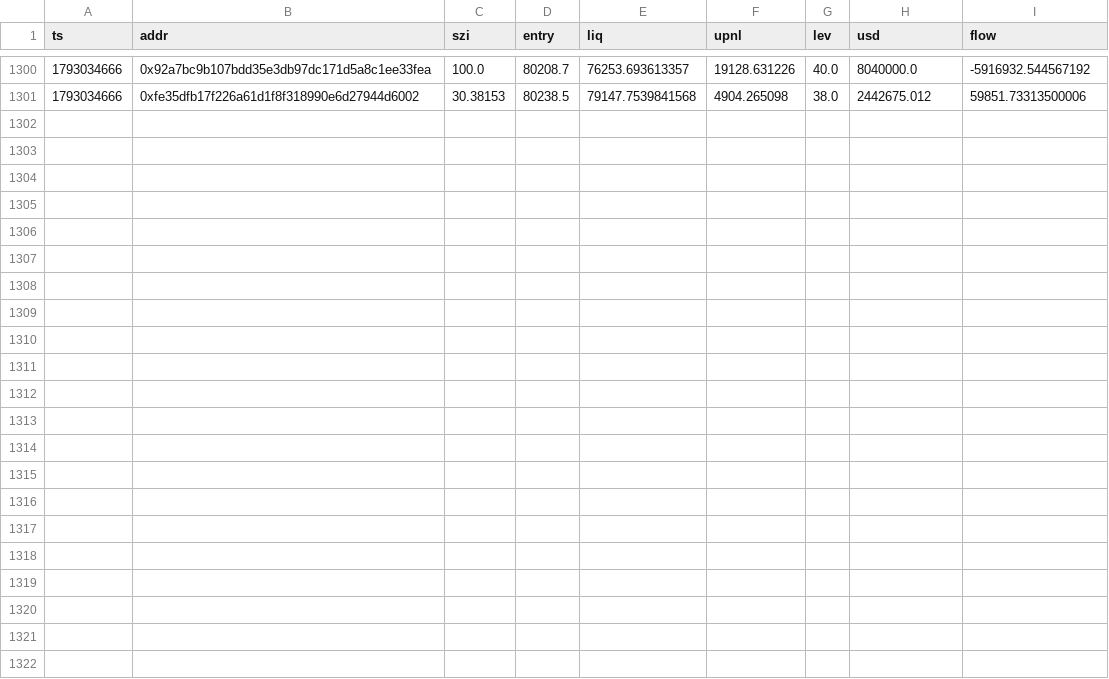
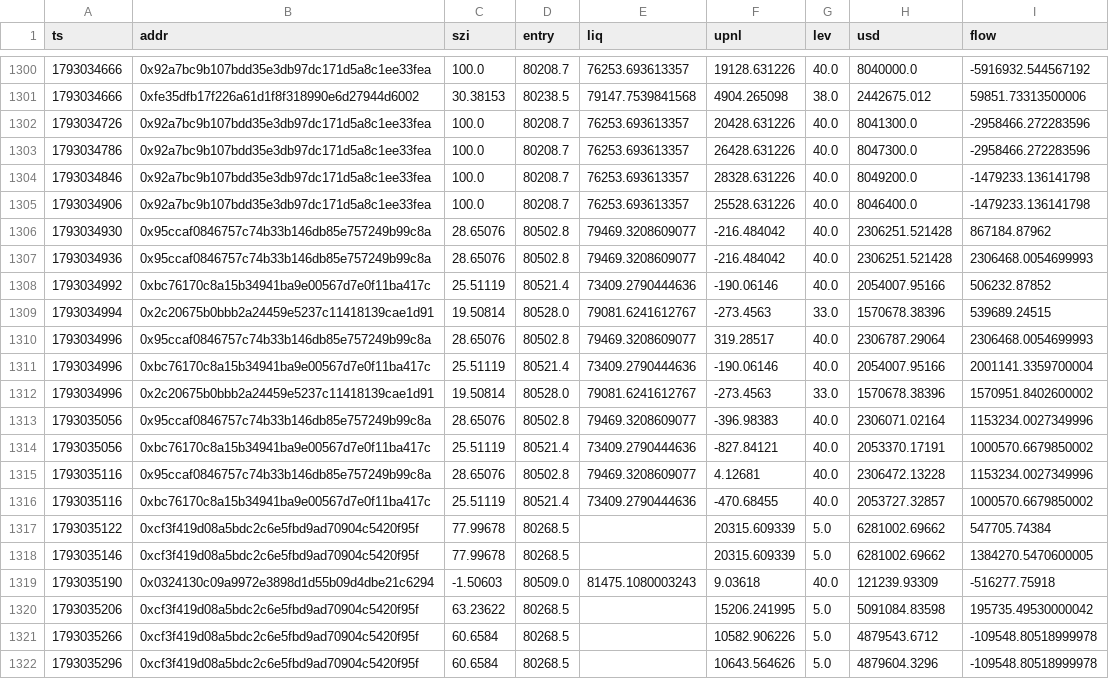
Before and after one commit to Maddysingh06/market-data, a CSV file: data/w_20261026.csv, drawn as a sheet; only a part is shown, gaps mark what is left out; the diff names each change by its address in the sheet, - before the commit and + after, or states it on an @@ line.

Commit message:
data 2026-10-26 17:21:54 (+1595 rows)

```diff
--- a/data/w_20261026.csv
+++ b/data/w_20261026.csv
+row 1302: 1793034726 | 0x92a7bc9b107bdd35e3db97dc171d5a8c1ee33fea | 100.0 | 80208.7 | 76253.693613357 | 20428.631226 | 40.0 | 8041300.0 | -2958466.272283596
+row 1303: 1793034786 | 0x92a7bc9b107bdd35e3db97dc171d5a8c1ee33fea | 100.0 | 80208.7 | 76253.693613357 | 26428.631226 | 40.0 | 8047300.0 | -2958466.272283596
+row 1304: 1793034846 | 0x92a7bc9b107bdd35e3db97dc171d5a8c1ee33fea | 100.0 | 80208.7 | 76253.693613357 | 28328.631226 | 40.0 | 8049200.0 | -1479233.136141798
+row 1305: 1793034906 | 0x92a7bc9b107bdd35e3db97dc171d5a8c1ee33fea | 100.0 | 80208.7 | 76253.693613357 | 25528.631226 | 40.0 | 8046400.0 | -1479233.136141798
+row 1306: 1793034930 | 0x95ccaf0846757c74b33b146db85e757249b99c8a | 28.65076 | 80502.8 | 79469.3208609077 | -216.484042 | 40.0 | 2306251.521428 | 867184.87962
+row 1307: 1793034936 | 0x95ccaf0846757c74b33b146db85e757249b99c8a | 28.65076 | 80502.8 | 79469.3208609077 | -216.484042 | 40.0 | 2306251.521428 | 2306468.0054699993
+row 1308: 1793034992 | 0xbc76170c8a15b34941ba9e00567d7e0f11ba417c | 25.51119 | 80521.4 | 73409.2790444636 | -190.06146 | 40.0 | 2054007.95166 | 506232.87852
+row 1309: 1793034994 | 0x2c20675b0bbb2a24459e5237c11418139cae1d91 | 19.50814 | 80528.0 | 79081.6241612767 | -273.4563 | 33.0 | 1570678.38396 | 539689.24515
+row 1310: 1793034996 | 0x95ccaf0846757c74b33b146db85e757249b99c8a | 28.65076 | 80502.8 | 79469.3208609077 | 319.28517 | 40.0 | 2306787.29064 | 2306468.0054699993
+row 1311: 1793034996 | 0xbc76170c8a15b34941ba9e00567d7e0f11ba417c | 25.51119 | 80521.4 | 73409.2790444636 | -190.06146 | 40.0 | 2054007.95166 | 2001141.3359700004
+row 1312: 1793034996 | 0x2c20675b0bbb2a24459e5237c11418139cae1d91 | 19.50814 | 80528.0 | 79081.6241612767 | -273.4563 | 33.0 | 1570678.38396 | 1570951.8402600002
+row 1313: 1793035056 | 0x95ccaf0846757c74b33b146db85e757249b99c8a | 28.65076 | 80502.8 | 79469.3208609077 | -396.98383 | 40.0 | 2306071.02164 | 1153234.0027349996
+row 1314: 1793035056 | 0xbc76170c8a15b34941ba9e00567d7e0f11ba417c | 25.51119 | 80521.4 | 73409.2790444636 | -827.84121 | 40.0 | 2053370.17191 | 1000570.6679850002
+row 1315: 1793035116 | 0x95ccaf0846757c74b33b146db85e757249b99c8a | 28.65076 | 80502.8 | 79469.3208609077 | 4.12681 | 40.0 | 2306472.13228 | 1153234.0027349996
+row 1316: 1793035116 | 0xbc76170c8a15b34941ba9e00567d7e0f11ba417c | 25.51119 | 80521.4 | 73409.2790444636 | -470.68455 | 40.0 | 2053727.32857 | 1000570.6679850002
+row 1317: 1793035122 | 0xcf3f419d08a5bdc2c6e5fbd9ad70904c5420f95f | 77.99678 | 80268.5 |  | 20315.609339 | 5.0 | 6281002.69662 | 547705.74384
+row 1318: 1793035146 | 0xcf3f419d08a5bdc2c6e5fbd9ad70904c5420f95f | 77.99678 | 80268.5 |  | 20315.609339 | 5.0 | 6281002.69662 | 1384270.5470600005
+row 1319: 1793035190 | 0x0324130c09a9972e3898d1d55b09d4dbe21c6294 | -1.50603 | 80509.0 | 81475.1080003243 | 9.03618 | 40.0 | 121239.93309 | -516277.75918
+row 1320: 1793035206 | 0xcf3f419d08a5bdc2c6e5fbd9ad70904c5420f95f | 63.23622 | 80268.5 |  | 15206.241995 | 5.0 | 5091084.83598 | 195735.49530000042
+row 1321: 1793035266 | 0xcf3f419d08a5bdc2c6e5fbd9ad70904c5420f95f | 60.6584 | 80268.5 |  | 10582.906226 | 5.0 | 4879543.6712 | -109548.80518999978
+row 1322: 1793035296 | 0xcf3f419d08a5bdc2c6e5fbd9ad70904c5420f95f | 60.6584 | 80268.5 |  | 10643.564626 | 5.0 | 4879604.3296 | -109548.80518999978
```
Also changed, not shown: data/e_20261026.csv, 3 other files.
